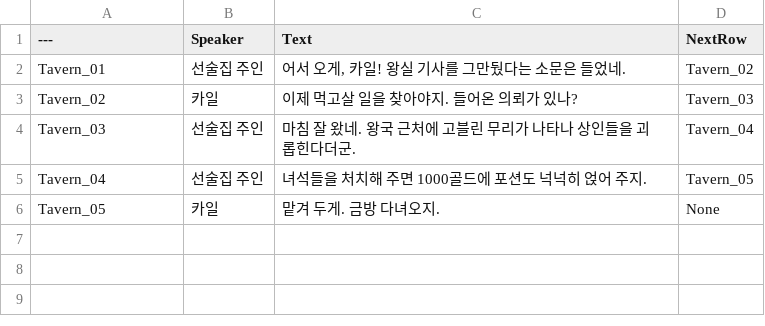
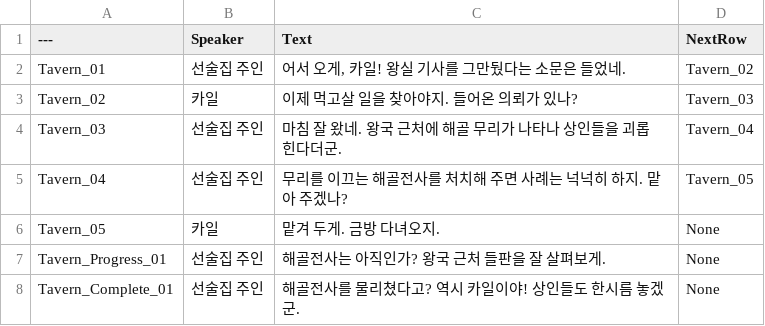
Before and after one commit to silco-zaun/ElmChronicles, a CSV file: DataSource/DT_Dialogue.csv, drawn as a sheet; the diff names each change by its address in the sheet, - before the commit and + after, or states it on an @@ line.

```diff
--- a/DataSource/DT_Dialogue.csv
+++ b/DataSource/DT_Dialogue.csv
-C4 (Text): 마침 잘 왔네. 왕국 근처에 고블린 무리가 나타나 상인들을 괴롭힌다더군.
+C4 (Text): 마침 잘 왔네. 왕국 근처에 해골 무리가 나타나 상인들을 괴롭힌다더군.
-C5 (Text): 녀석들을 처치해 주면 1000골드에 포션도 넉넉히 얹어 주지.
+C5 (Text): 무리를 이끄는 해골전사를 처치해 주면 사례는 넉넉히 하지. 맡아 주겠나?
+row 7: Tavern_Progress_01 | 선술집 주인 | 해골전사는 아직인가? 왕국 근처 들판을 잘 살펴보게. | None
+row 8: Tavern_Complete_01 | 선술집 주인 | 해골전사를 물리쳤다고? 역시 카일이야! 상인들도 한시름 놓겠군. | None
```
Also changed, not shown: DataSource/DT_NPC.csv, 35 other files.
